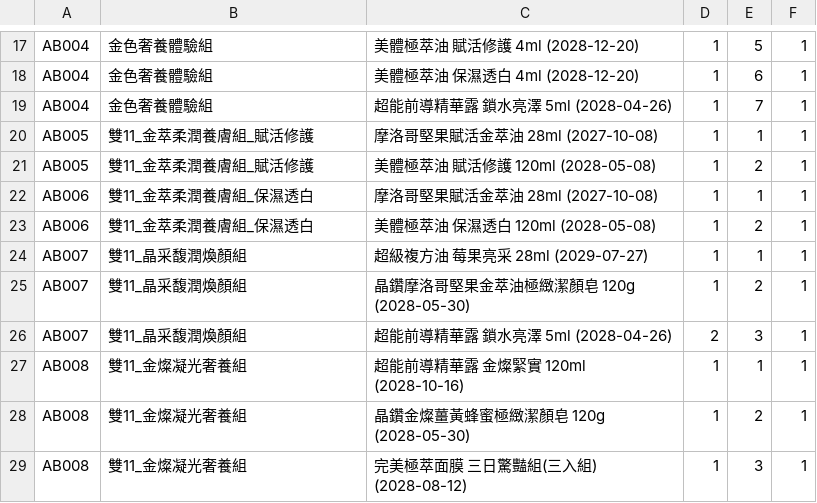
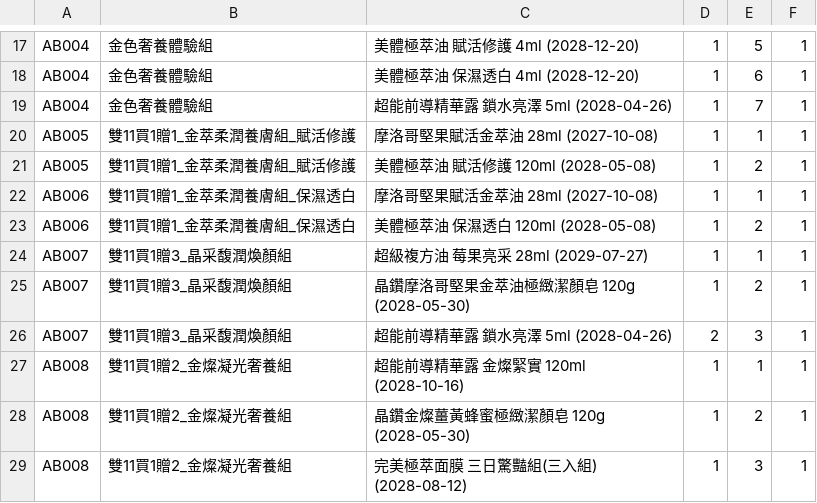
Before and after one commit to ceo-peng/pm-tools, a CSV file: data/bundle_items.csv, drawn as a sheet; only a part is shown, gaps mark what is left out.

Commit message:
Update bundle items with new promotional groups

```diff
--- a/data/bundle_items.csv
+++ b/data/bundle_items.csv
@@ -19,11 +19,11 @@ AB004, 金色奢養體驗組,美體極萃油 保濕透白 4ml (2028-12-20),1,6,1
 AB004, 金色奢養體驗組,超能前導精華露 鎖水亮澤 5ml (2028-04-26),1,7,1
-AB005,雙11_金萃柔潤養膚組_賦活修護,摩洛哥堅果賦活金萃油 28ml (2027-10-08),1,1,1
-AB005,雙11_金萃柔潤養膚組_賦活修護,美體極萃油 賦活修護 120ml (2028-05-08),1,2,1
-AB006,雙11_金萃柔潤養膚組_保濕透白,摩洛哥堅果賦活金萃油 28ml (2027-10-08),1,1,1
-AB006,雙11_金萃柔潤養膚組_保濕透白,美體極萃油 保濕透白 120ml (2028-05-08),1,2,1
-AB007,雙11_晶采馥潤煥顏組,超級複方油 莓果亮采 28ml (2029-07-27),1,1,1
-AB007,雙11_晶采馥潤煥顏組,晶鑽摩洛哥堅果金萃油極緻潔顏皂 120g (2028-05-30),1,2,1
-AB007,雙11_晶采馥潤煥顏組,超能前導精華露 鎖水亮澤 5ml (2028-04-26),2,3,1
-AB008,雙11_金燦凝光奢養組,超能前導精華露 金燦緊實 120ml (2028-10-16),1,1,1
-AB008,雙11_金燦凝光奢養組,晶鑽金燦薑黃蜂蜜極緻潔顏皂 120g (2028-05-30),1,2,1
-AB008,雙11_金燦凝光奢養組,完美極萃面膜 三日驚豔組(三入組) (2028-08-12),1,3,1
+AB005,雙11買1贈1_金萃柔潤養膚組_賦活修護,摩洛哥堅果賦活金萃油 28ml (2027-10-08),1,1,1
+AB005,雙11買1贈1_金萃柔潤養膚組_賦活修護,美體極萃油 賦活修護 120ml (2028-05-08),1,2,1
+AB006,雙11買1贈1_金萃柔潤養膚組_保濕透白,摩洛哥堅果賦活金萃油 28ml (2027-10-08),1,1,1
+AB006,雙11買1贈1_金萃柔潤養膚組_保濕透白,美體極萃油 保濕透白 120ml (2028-05-08),1,2,1
+AB007,雙11買1贈3_晶采馥潤煥顏組,超級複方油 莓果亮采 28ml (2029-07-27),1,1,1
+AB007,雙11買1贈3_晶采馥潤煥顏組,晶鑽摩洛哥堅果金萃油極緻潔顏皂 120g (2028-05-30),1,2,1
+AB007,雙11買1贈3_晶采馥潤煥顏組,超能前導精華露 鎖水亮澤 5ml (2028-04-26),2,3,1
+AB008,雙11買1贈2_金燦凝光奢養組,超能前導精華露 金燦緊實 120ml (2028-10-16),1,1,1
+AB008,雙11買1贈2_金燦凝光奢養組,晶鑽金燦薑黃蜂蜜極緻潔顏皂 120g (2028-05-30),1,2,1
+AB008,雙11買1贈2_金燦凝光奢養組,完美極萃面膜 三日驚豔組(三入組) (2028-08-12),1,3,1
```
